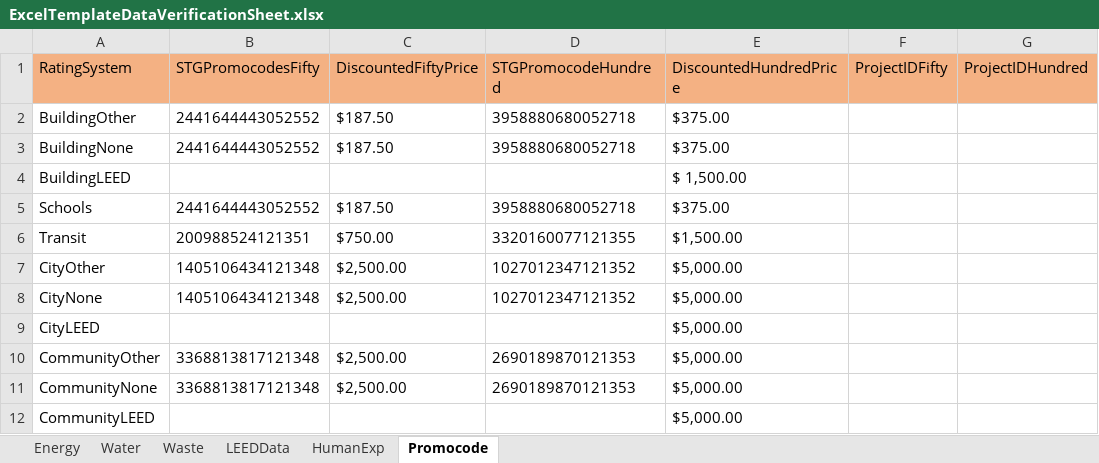
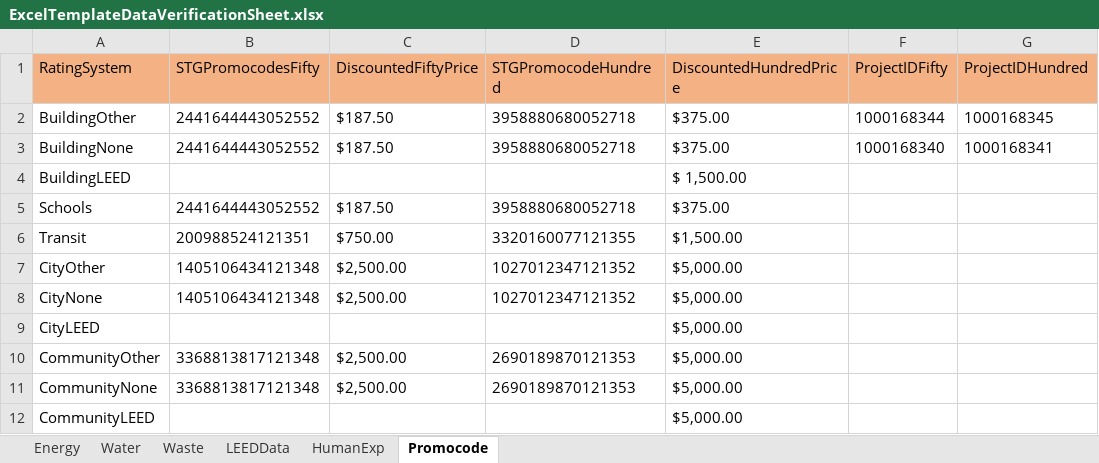
Before and after one commit to saurav1501/AutomationArc, an Excel workbook: AutomationArc/ARCDataTemplete/ExcelTemplateDataVerificationSheet.xlsx, sheet Promocode, drawn as a sheet; values as stored, in another font and other column widths than the file's, no borders; the diff names each change by its address in the sheet, - before the commit and + after, or states it on an @@ line.

```diff
--- a/AutomationArc/ARCDataTemplete/ExcelTemplateDataVerificationSheet.xlsx (sheet Promocode)
+++ b/AutomationArc/ARCDataTemplete/ExcelTemplateDataVerificationSheet.xlsx (sheet Promocode)
-F2 (ProjectIDFifty): (empty)
+F2 (ProjectIDFifty): 1000168344
-G2 (ProjectIDHundred): (empty)
+G2 (ProjectIDHundred): 1000168345
-F3 (ProjectIDFifty): (empty)
+F3 (ProjectIDFifty): 1000168340
-G3 (ProjectIDHundred): (empty)
+G3 (ProjectIDHundred): 1000168341
```
Also changed, not shown: AutomationArc/ARCDataTemplete/QasArcTest.xlsx, 30 other files.
